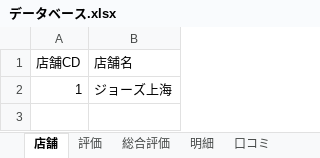
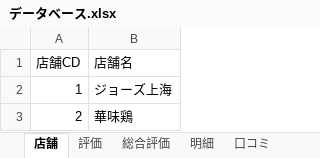
Before and after one commit to ih4bb7/Rakkyo, an Excel workbook: Rakkyo/Rakkyo/DB/データベース.xlsx, sheet 店舗, drawn as a sheet; values as stored, in another font and other column widths than the file's, no borders; the diff names each change by its address in the sheet, - before the commit and + after, or states it on an @@ line.

```diff
--- a/Rakkyo/Rakkyo/DB/データベース.xlsx (sheet 店舗)
+++ b/Rakkyo/Rakkyo/DB/データベース.xlsx (sheet 店舗)
+row 3: 2 | 華味鶏
```
Also changed, not shown: sheet 評価, sheet 総合評価, 10 other files.
